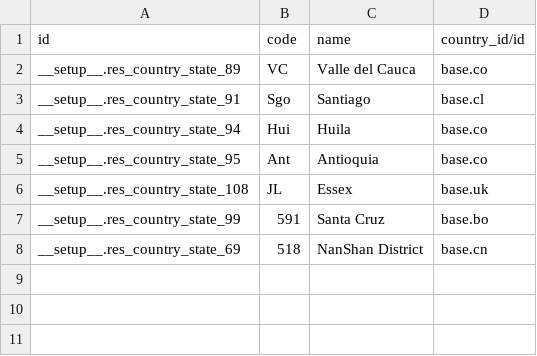
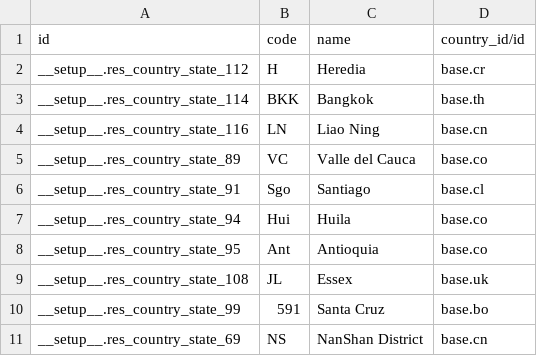
Before and after one commit to camptocamp/odoo-apps, a CSV file: odoo/data/install/country_state.csv, drawn as a sheet.

Commit message:
[BSSFL-236] Refresh State

```diff
--- a/odoo/data/install/country_state.csv
+++ b/odoo/data/install/country_state.csv
@@ -1,2 +1,5 @@
 "id","code","name","country_id/id"
+"__setup__.res_country_state_112","H","Heredia","base.cr"
+"__setup__.res_country_state_114","BKK"," Bangkok","base.th"
+"__setup__.res_country_state_116","LN","Liao Ning","base.cn"
 "__setup__.res_country_state_89","VC","Valle del Cauca","base.co"
@@ -7,2 +10,2 @@
 "__setup__.res_country_state_99","591","Santa Cruz","base.bo"
-"__setup__.res_country_state_69","518","NanShan District","base.cn"
+"__setup__.res_country_state_69","NS","NanShan District","base.cn"
```
Also changed, not shown: 1 other file.
